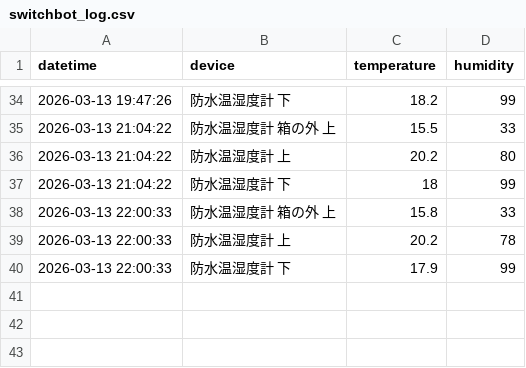
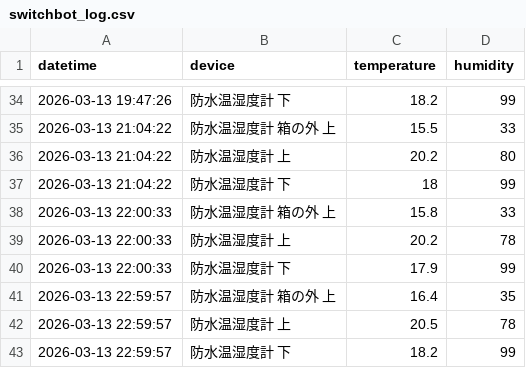
Before and after one commit to ii-matuno/switchbot-logger, a CSV file: switchbot_log.csv, drawn as a sheet; only a part is shown, gaps mark what is left out; the diff names each change by its address in the sheet, - before the commit and + after, or states it on an @@ line.

```diff
--- a/switchbot_log.csv
+++ b/switchbot_log.csv
+row 41: 2026-03-13 22:59:57 | 防水温湿度計 箱の外 上 | 16.4 | 35
+row 42: 2026-03-13 22:59:57 | 防水温湿度計 上 | 20.5 | 78
+row 43: 2026-03-13 22:59:57 | 防水温湿度計 下 | 18.2 | 99
```
